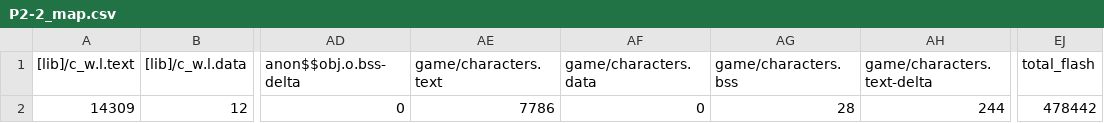
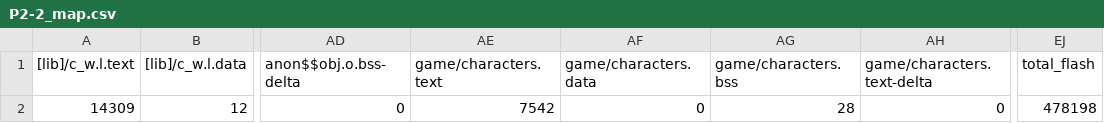
Before and after one commit to MattHua04/STAR_WARS, a CSV file: BUILD/LPC1768/ARMC6/P2-2_map.csv, drawn as a sheet; only a part is shown, gaps mark what is left out; the diff names each change by its address in the sheet, - before the commit and + after, or states it on an @@ line.

```diff
--- a/BUILD/LPC1768/ARMC6/P2-2_map.csv
+++ b/BUILD/LPC1768/ARMC6/P2-2_map.csv
-AE2 (game/characters.text): 7786
+AE2 (game/characters.text): 7542
-AH2 (game/characters.text-delta): 244
+AH2 (game/characters.text-delta): 0
-EJ2 (total_flash): 478442
+EJ2 (total_flash): 478198
```
Also changed, not shown: 9 other files.
